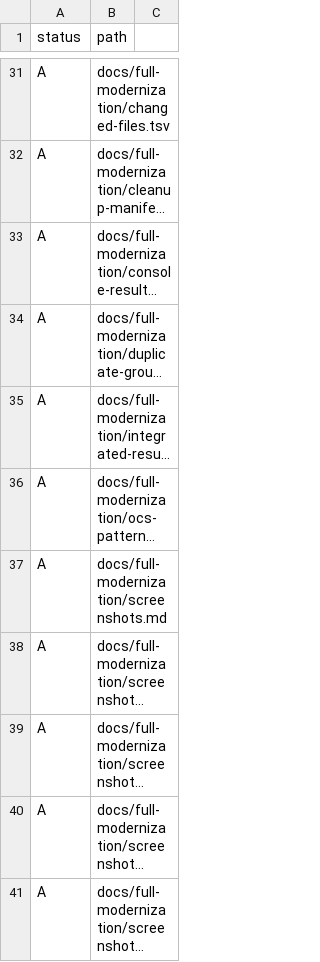
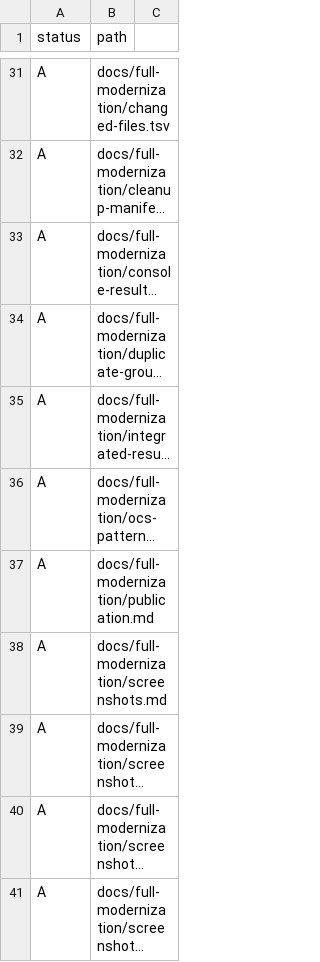
Before and after one commit to SFI-Foundation/Frontend, a TSV file: docs/full-modernization/changed-files.tsv, drawn as a sheet; only a part is shown, gaps mark what is left out; the shorter side is filled out with more unchanged rows; long unchanged cells end in …; the diff names each change by its address in the sheet, - before the commit and + after, or states it on an @@ line.

```diff
--- a/docs/full-modernization/changed-files.tsv
+++ b/docs/full-modernization/changed-files.tsv
+row 37: A | docs/full-modernization/publication.md
```
Also changed, not shown: 3 other files.
